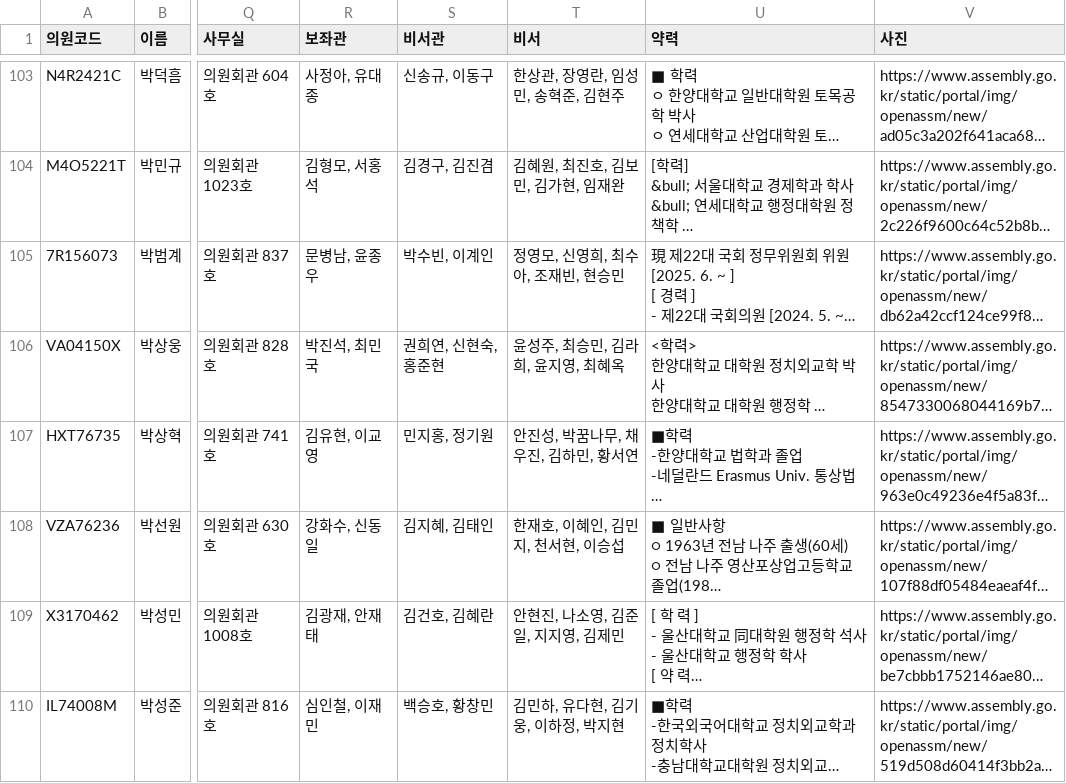
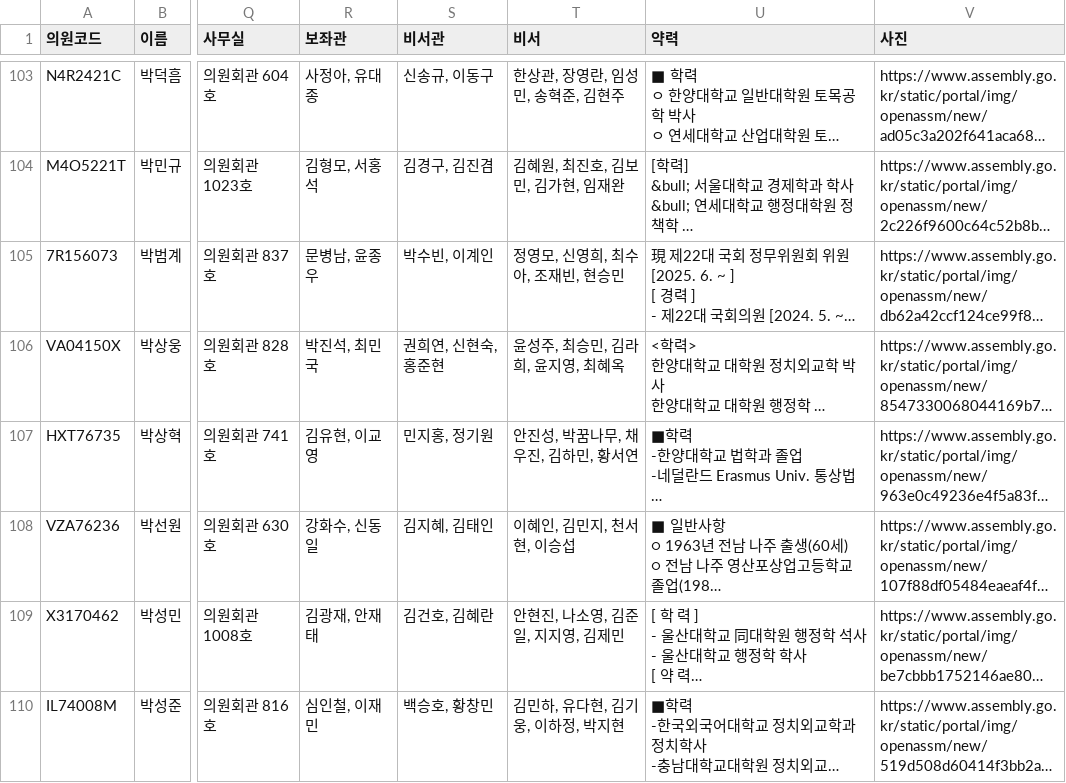
Before and after one commit to jshssysh/news-dashboard, a CSV file: member_list.csv, drawn as a sheet; only a part is shown, gaps mark what is left out; long unchanged cells end in …; the diff covers the shown part only; the diff names each change by its address in the sheet, - before the commit and + after, or states it on an @@ line.

```diff
--- a/member_list.csv
+++ b/member_list.csv
-T108 (비서): 한재호, 이혜인, 김민지, 천서현, 이승섭
+T108 (비서): 이혜인, 김민지, 천서현, 이승섭
```
Also changed, not shown: 11 edited cells elsewhere in this file, 7 other files.
